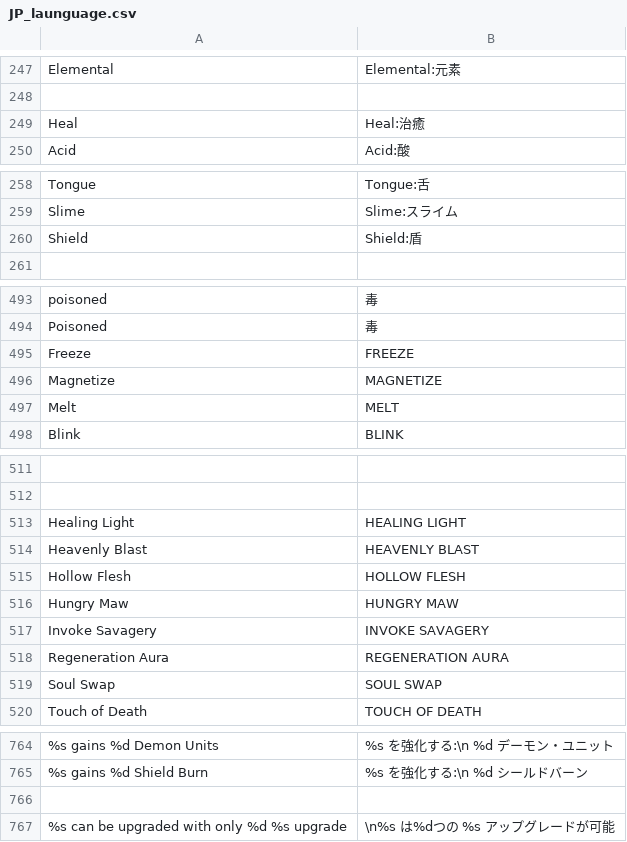
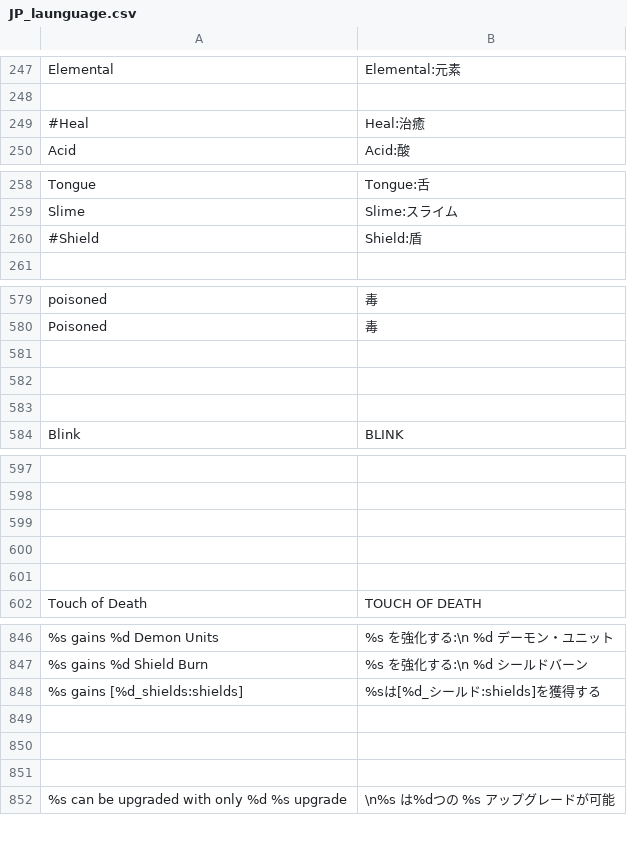
Before and after one commit to tentenco64/RiftWizardJP, a CSV file: translations/JP_language/JP_launguage.csv, drawn as a sheet; only a part is shown, gaps mark what is left out; addresses are those after the commit; the diff covers the shown part only; the diff names each change by its address in the sheet, - before the commit and + after, or states it on an @@ line.

Commit message:
SOUL SWAPまで翻訳完了

```diff
--- a/translations/JP_language/JP_launguage.csv
+++ b/translations/JP_language/JP_launguage.csv
-A249: Heal
+A249: #Heal
-A260: Shield
+A260: #Shield
-row 581: Freeze | FREEZE
+row 581: (empty)
-row 582: Magnetize | MAGNETIZE
+row 582: (empty)
-row 583: Melt | MELT
+row 583: (empty)
-row 599: Healing Light | HEALING LIGHT
+row 599: (empty)
-row 600: Heavenly Blast | HEAVENLY BLAST
+row 600: (empty)
-row 601: Hollow Flesh | HOLLOW FLESH
+row 601: (empty)
@@ row 516 moved to row 529: Hungry Maw @@
@@ row 517 moved to row 541: Invoke Savagery @@
@@ row 518 moved to row 572: Regeneration Aura @@
@@ row 519 moved to row 564: Soul Swap @@
+row 848: %s gains [%d_shields:shields] | %sは[%d_シールド:shields]を獲得する
+row 849: (empty)
+row 850: (empty)
```
Also changed, not shown: 82 added rows and 10 edited cells elsewhere in this file, 1 other file.
